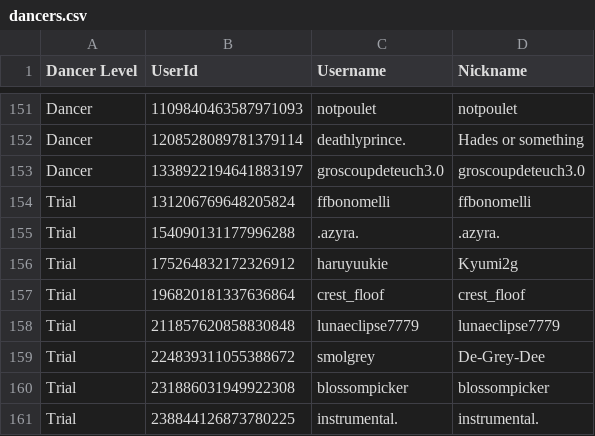
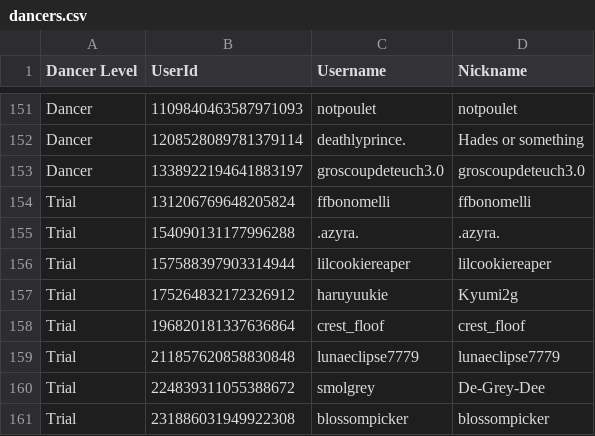
Before and after one commit to Club-Temptation/TempWorldPictures, a CSV file: web/dancers.csv, drawn as a sheet; only a part is shown, gaps mark what is left out; the shorter side is filled out with more unchanged rows; the diff names each change by its address in the sheet, - before the commit and + after, or states it on an @@ line.

```diff
--- a/web/dancers.csv
+++ b/web/dancers.csv
+row 156: Trial | 157588397903314944 | lilcookiereaper | lilcookiereaper
```
Also changed, not shown: web/FromDiscordDancerPromotions.csv, 2 other files.
